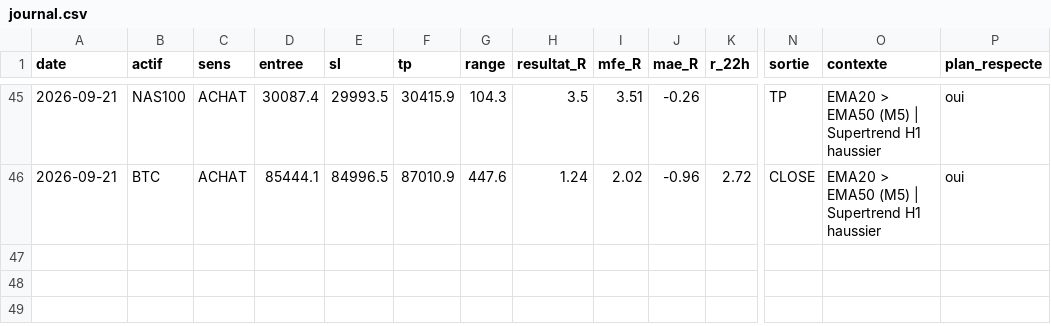
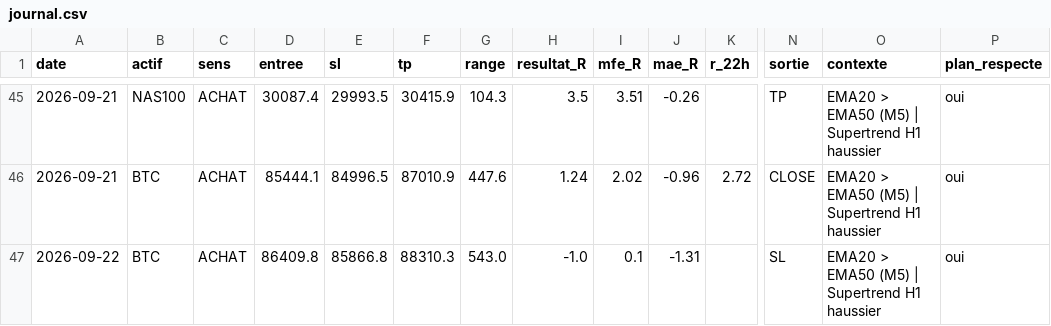
Before and after one commit to karasko54/opr-nasdaq, a CSV file: journal.csv, drawn as a sheet; only a part is shown, gaps mark what is left out; rows hold the shown columns only; the diff names each change by its address in the sheet, - before the commit and + after, or states it on an @@ line.

Commit message:
etat: avancement trade + journal (NASDAQ + BTC)

```diff
--- a/journal.csv
+++ b/journal.csv
+row 47: 2026-09-22 | BTC | ACHAT | 86409.8 | 85866.8 | 88310.3 | 543.0 | -1.0 | 0.1 | -1.31 |  | SL | EMA20 > EMA50 (M5) | Supertrend H1 haussier | oui
```
Also changed, not shown: 1 other file.
